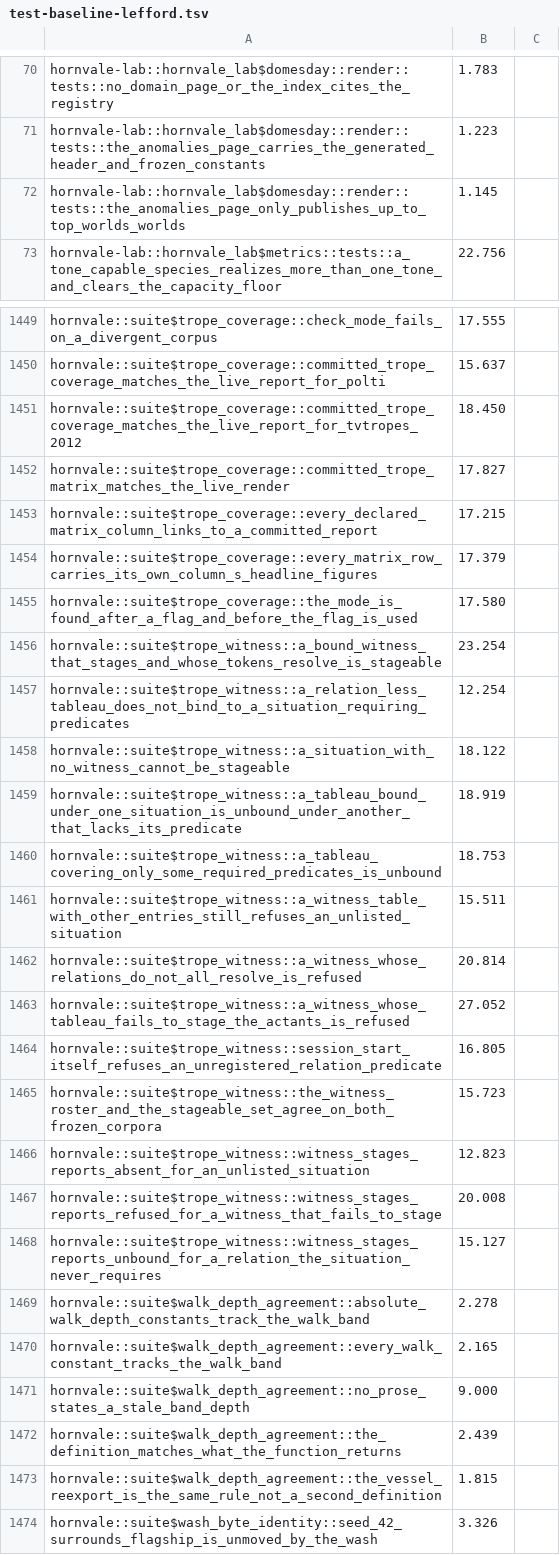
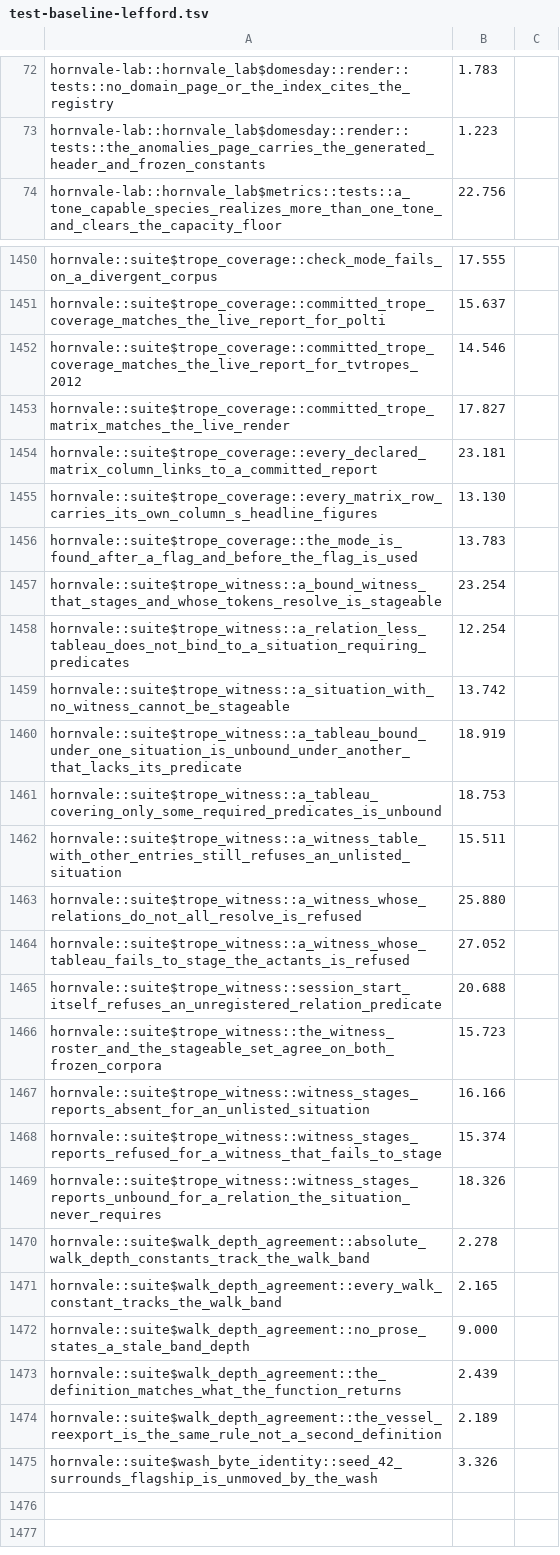
Before and after one commit to hornvale/hornvale, a TSV file: docs/timings/test-baseline-lefford.tsv, drawn as a sheet; only a part is shown, gaps mark what is left out; the diff covers the shown part only.

```diff
--- a/docs/timings/test-baseline-lefford.tsv
+++ b/docs/timings/test-baseline-lefford.tsv
@@ -71,3 +73,2 @@ hornvale-lab::hornvale_lab$domesday::render::tests::no_domain_page_or_the_index_
 hornvale-lab::hornvale_lab$domesday::render::tests::the_anomalies_page_carries_the_generated_header_and_frozen_constants	1.223
-hornvale-lab::hornvale_lab$domesday::render::tests::the_anomalies_page_only_publishes_up_to_top_worlds_worlds	1.145
 hornvale-lab::hornvale_lab$metrics::tests::a_tone_capable_species_realizes_more_than_one_tone_and_clears_the_capacity_floor	22.756
@@ -1450,10 +1451,10 @@ hornvale::suite$trope_coverage::check_mode_fails_on_a_divergent_corpus	17.555
 hornvale::suite$trope_coverage::committed_trope_coverage_matches_the_live_report_for_polti	15.637
-hornvale::suite$trope_coverage::committed_trope_coverage_matches_the_live_report_for_tvtropes_2012	18.450
+hornvale::suite$trope_coverage::committed_trope_coverage_matches_the_live_report_for_tvtropes_2012	14.546
 hornvale::suite$trope_coverage::committed_trope_matrix_matches_the_live_render	17.827
-hornvale::suite$trope_coverage::every_declared_matrix_column_links_to_a_committed_report	17.215
-hornvale::suite$trope_coverage::every_matrix_row_carries_its_own_column_s_headline_figures	17.379
-hornvale::suite$trope_coverage::the_mode_is_found_after_a_flag_and_before_the_flag_is_used	17.580
+hornvale::suite$trope_coverage::every_declared_matrix_column_links_to_a_committed_report	23.181
+hornvale::suite$trope_coverage::every_matrix_row_carries_its_own_column_s_headline_figures	13.130
+hornvale::suite$trope_coverage::the_mode_is_found_after_a_flag_and_before_the_flag_is_used	13.783
 hornvale::suite$trope_witness::a_bound_witness_that_stages_and_whose_tokens_resolve_is_stageable	23.254
 hornvale::suite$trope_witness::a_relation_less_tableau_does_not_bind_to_a_situation_requiring_predicates	12.254
-hornvale::suite$trope_witness::a_situation_with_no_witness_cannot_be_stageable	18.122
+hornvale::suite$trope_witness::a_situation_with_no_witness_cannot_be_stageable	13.742
 hornvale::suite$trope_witness::a_tableau_bound_under_one_situation_is_unbound_under_another_that_lacks_its_predicate	18.919
@@ -1461,9 +1462,9 @@ hornvale::suite$trope_witness::a_tableau_covering_only_some_required_predicates_
 hornvale::suite$trope_witness::a_witness_table_with_other_entries_still_refuses_an_unlisted_situation	15.511
-hornvale::suite$trope_witness::a_witness_whose_relations_do_not_all_resolve_is_refused	20.814
+hornvale::suite$trope_witness::a_witness_whose_relations_do_not_all_resolve_is_refused	25.880
 hornvale::suite$trope_witness::a_witness_whose_tableau_fails_to_stage_the_actants_is_refused	27.052
-hornvale::suite$trope_witness::session_start_itself_refuses_an_unregistered_relation_predicate	16.805
+hornvale::suite$trope_witness::session_start_itself_refuses_an_unregistered_relation_predicate	20.688
 hornvale::suite$trope_witness::the_witness_roster_and_the_stageable_set_agree_on_both_frozen_corpora	15.723
-hornvale::suite$trope_witness::witness_stages_reports_absent_for_an_unlisted_situation	12.823
-hornvale::suite$trope_witness::witness_stages_reports_refused_for_a_witness_that_fails_to_stage	20.008
-hornvale::suite$trope_witness::witness_stages_reports_unbound_for_a_relation_the_situation_never_requires	15.127
+hornvale::suite$trope_witness::witness_stages_reports_absent_for_an_unlisted_situation	16.166
+hornvale::suite$trope_witness::witness_stages_reports_refused_for_a_witness_that_fails_to_stage	15.374
+hornvale::suite$trope_witness::witness_stages_reports_unbound_for_a_relation_the_situation_never_requires	18.326
 hornvale::suite$walk_depth_agreement::absolute_walk_depth_constants_track_the_walk_band	2.278
@@ -1472,3 +1473,3 @@ hornvale::suite$walk_depth_agreement::no_prose_states_a_stale_band_depth	9.000
 hornvale::suite$walk_depth_agreement::the_definition_matches_what_the_function_returns	2.439
-hornvale::suite$walk_depth_agreement::the_vessel_reexport_is_the_same_rule_not_a_second_definition	1.815
+hornvale::suite$walk_depth_agreement::the_vessel_reexport_is_the_same_rule_not_a_second_definition	2.189
 hornvale::suite$wash_byte_identity::seed_42_surrounds_flagship_is_unmoved_by_the_wash	3.326
```
Also changed, not shown: 2 added rows and 85 edited cells elsewhere in this file, docs/timings/subfloor-roster.tsv, 1 other file.
